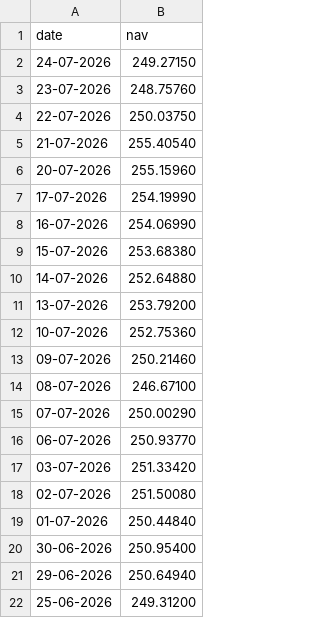
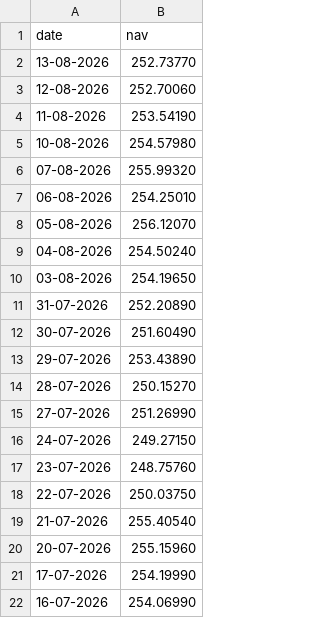
Before and after one commit to PrashantNikhare/Bluestock-Internship, a CSV file: data/raw/Kotak_Bluechip.csv, drawn as a sheet; only a part is shown; the shorter side is filled out with more unchanged rows.

```diff
--- a/data/raw/Kotak_Bluechip.csv
+++ b/data/raw/Kotak_Bluechip.csv
@@ -1,2 +1,16 @@
 date,nav
+13-08-2026,252.73770
+12-08-2026,252.70060
+11-08-2026,253.54190
+10-08-2026,254.57980
+07-08-2026,255.99320
+06-08-2026,254.25010
+05-08-2026,256.12070
+04-08-2026,254.50240
+03-08-2026,254.19650
+31-07-2026,252.20890
+30-07-2026,251.60490
+29-07-2026,253.43890
+28-07-2026,250.15270
+27-07-2026,251.26990
 24-07-2026,249.27150
```
Also changed, not shown: data/raw/Axis_Bluechip.csv, data/raw/HDFC_Top100_NAV.csv, 22 other files.
